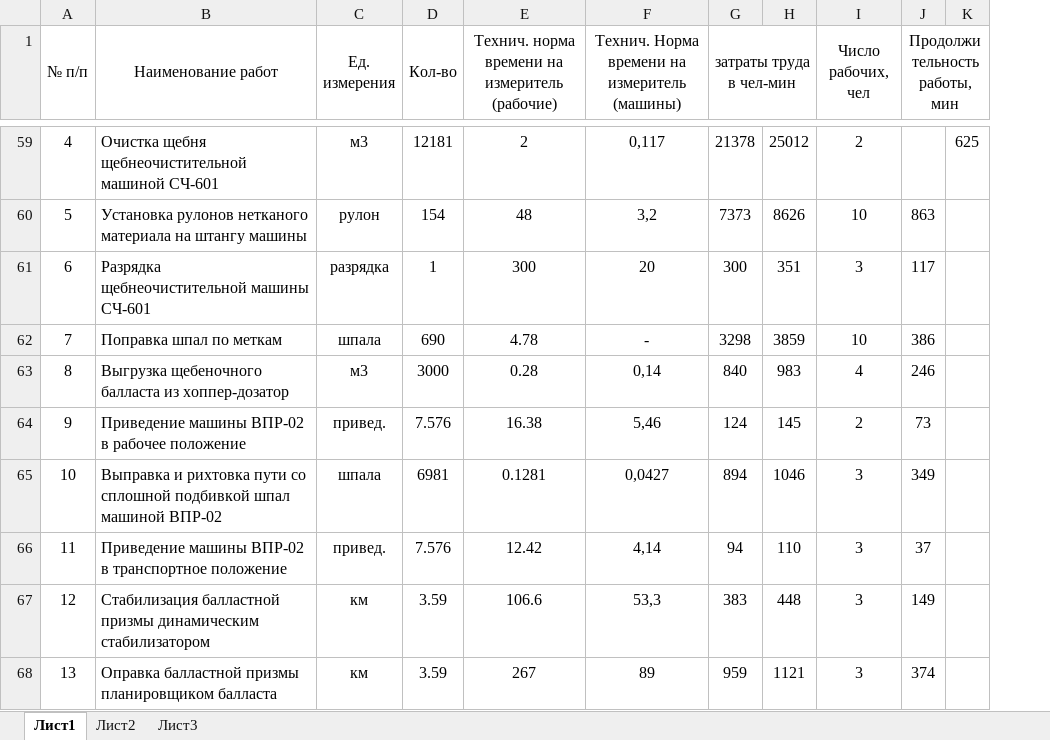
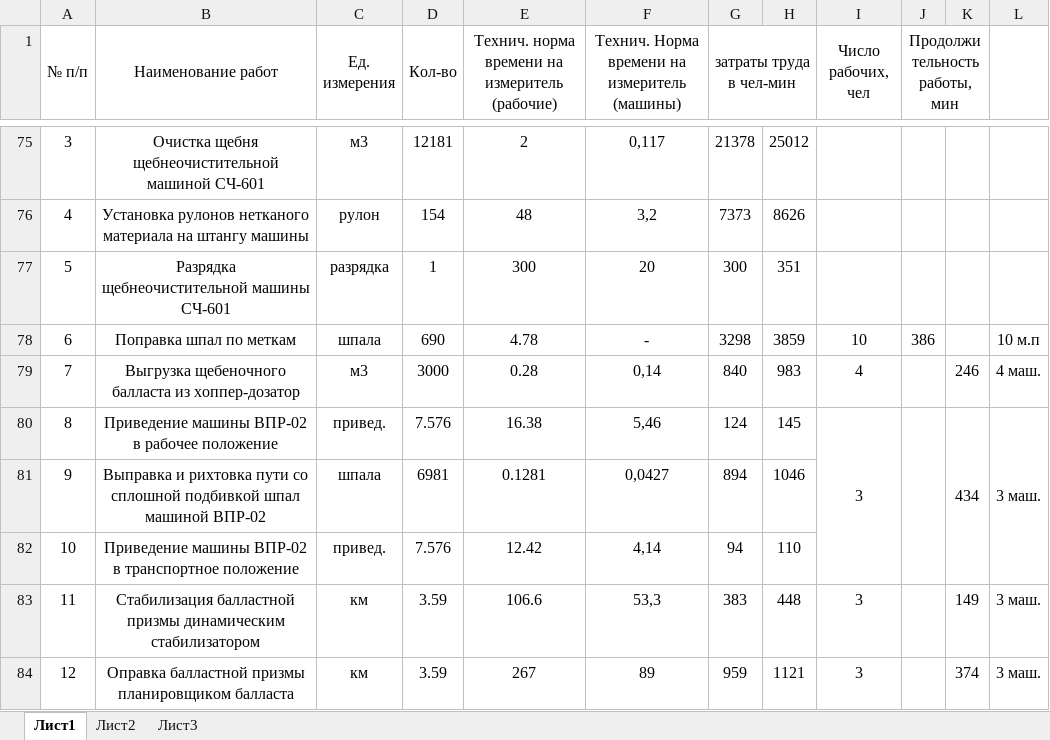
Before and after one commit to SorryItsLn/-, an Excel workbook: Ведомость-Диплом.xlsx, sheet Лист1, drawn as a sheet; only a part is shown, gaps mark what is left out; values as stored, in another font and other column widths than the file's, no borders; addresses are those after the commit; the diff covers the shown part only; the diff names each change by its address in the sheet, - before the commit and + after, or states it on an @@ line.

```diff
--- a/Ведомость-Диплом.xlsx (sheet Лист1)
+++ b/Ведомость-Диплом.xlsx (sheet Лист1)
+column L, rows 78-84: 10 м.п | 4 маш. | 3 маш. |  |  | 3 маш. | 3 маш.
-A75 (№ п/п): 4
+A75 (№ п/п): 3
-B75:B84 alignment: left
+B75:B84 alignment: center
-I75 (Число рабочих, чел): 2
+I75 (Число рабочих, чел): (empty)
-K75: 625
+K75: (empty)
-A76 (№ п/п): 5
+A76 (№ п/п): 4
-I76 (Число рабочих, чел): 10
+I76 (Число рабочих, чел): (empty)
-J76 (Продолжительность работы, мин): 863
+J76 (Продолжительность работы, мин): (empty)
-A77 (№ п/п): 6
+A77 (№ п/п): 5
-I77 (Число рабочих, чел): 3
+I77 (Число рабочих, чел): (empty)
-J77 (Продолжительность работы, мин): 117
+J77 (Продолжительность работы, мин): (empty)
-A78 (№ п/п): 7
+A78 (№ п/п): 6
-A79 (№ п/п): 8
+A79 (№ п/п): 7
-J79 (Продолжительность работы, мин): 246
+J79 (Продолжительность работы, мин): (empty)
-K79: (empty)
+K79: 246
-A80 (№ п/п): 9
+A80 (№ п/п): 8
-I80 (Число рабочих, чел): 2
+I80 (Число рабочих, чел): 3
+I80:I82 merged
-J80 (Продолжительность работы, мин): 73
+J80 (Продолжительность работы, мин): (empty)
+J80:J82 merged
-K80: (empty)
+K80: 434
+K80:K82 merged
-A81 (№ п/п): 10
+A81 (№ п/п): 9
-I81:I82 (Число рабочих, чел): 3
+I81:I82 (Число рабочих, чел): (empty)
-J81 (Продолжительность работы, мин): 349
+J81 (Продолжительность работы, мин): (empty)
-A82 (№ п/п): 11
+A82 (№ п/п): 10
-J82 (Продолжительность работы, мин): 37
+J82 (Продолжительность работы, мин): (empty)
-A83 (№ п/п): 12
+A83 (№ п/п): 11
-J83 (Продолжительность работы, мин): 149
+J83 (Продолжительность работы, мин): (empty)
-K83: (empty)
+K83: 149
-A84 (№ п/п): 13
+A84 (№ п/п): 12
-J84 (Продолжительность работы, мин): 374
+J84 (Продолжительность работы, мин): (empty)
-K84: (empty)
+K84: 374
```
Also changed, not shown: 48 added rows, 32 removed rows, 77 edited cells, cell formats and merged cells elsewhere in this sheet, formulas that keep their value, 3 other files.
